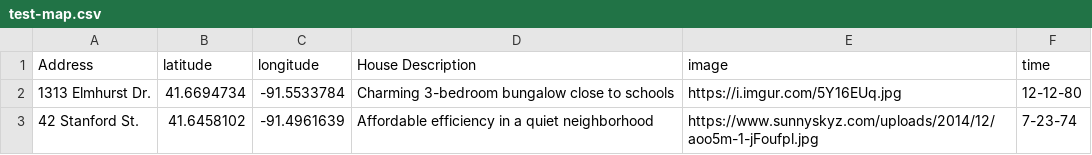
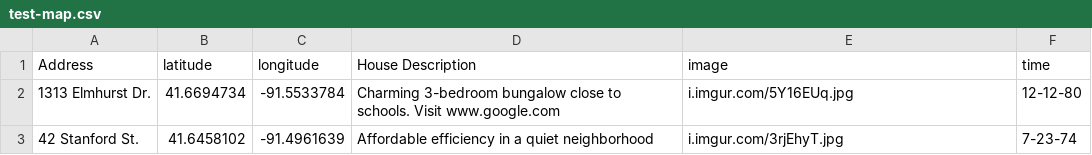
Before and after one commit to ui-libraries/mapplication, a CSV file: test-map.csv, drawn as a sheet.

```diff
--- a/test-map.csv
+++ b/test-map.csv
@@ -1,3 +1,3 @@
 Address,latitude,longitude,House Description,image,time
-1313 Elmhurst Dr.,41.6694734,-91.5533784,Charming 3-bedroom bungalow close to schools,https://i.imgur.com/5Y16EUq.jpg,12-12-80
-42 Stanford St.,41.6458102,-91.4961639,Affordable efficiency in a quiet neighborhood,https://www.sunnyskyz.com/uploads/2014/12/aoo5m-1-jFoufpl.jpg,7-23-74
+1313 Elmhurst Dr.,41.6694734,-91.5533784,Charming 3-bedroom bungalow close to schools. Visit www.google.com,i.imgur.com/5Y16EUq.jpg,12-12-80
+42 Stanford St.,41.6458102,-91.4961639,Affordable efficiency in a quiet neighborhood,i.imgur.com/3rjEhyT.jpg,7-23-74
```
Also changed, not shown: 10 other files.
